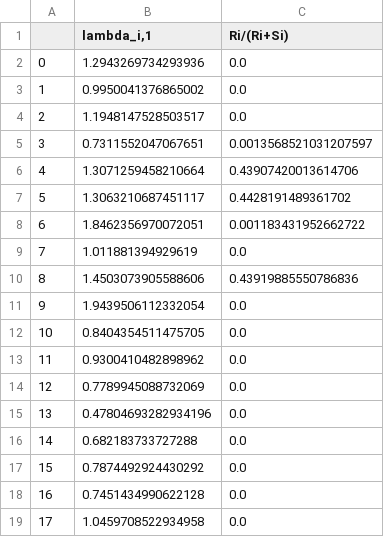
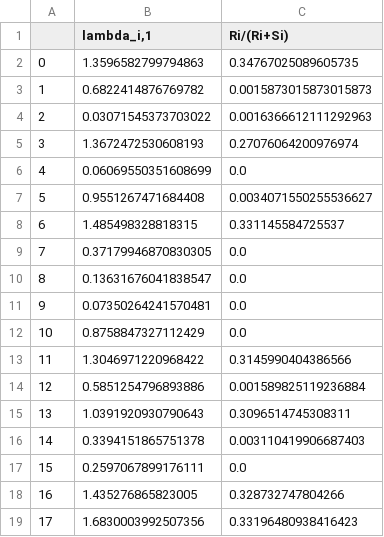
Before and after one commit to simonlevine/SIR-discretized-simulation, a CSV file: results4.csv, drawn as a sheet; only a part is shown; the diff covers the shown part only.

```diff
--- a/results4.csv
+++ b/results4.csv
@@ -1,19 +1,19 @@
 ,"lambda_i,1",Ri/(Ri+Si)
-0,1.2943269734293936,0.0
-1,0.9950041376865002,0.0
-2,1.1948147528503517,0.0
-3,0.7311552047067651,0.0013568521031207597
-4,1.3071259458210664,0.43907420013614706
-5,1.3063210687451117,0.4428191489361702
-6,1.8462356970072051,0.001183431952662722
-7,1.011881394929619,0.0
-8,1.4503073905588606,0.43919885550786836
-9,1.9439506112332054,0.0
-10,0.8404354511475705,0.0
-11,0.9300410482898962,0.0
-12,0.7789945088732069,0.0
-13,0.47804693282934196,0.0
-14,0.682183733727288,0.0
-15,0.7874492924430292,0.0
-16,0.7451434990622128,0.0
-17,1.0459708522934958,0.0
+0,1.3596582799794863,0.34767025089605735
+1,0.6822414876769782,0.0015873015873015873
+2,0.03071545373703022,0.0016366612111292963
+3,1.3672472530608193,0.27076064200976974
+4,0.06069550351608699,0.0
+5,0.9551267471684408,0.0034071550255536627
+6,1.485498328818315,0.331145584725537
+7,0.37179946870830305,0.0
+8,0.13631676041838547,0.0
+9,0.07350264241570481,0.0
+10,0.8758847327112429,0.0
+11,1.3046971220968422,0.3145990404386566
+12,0.5851254796893886,0.001589825119236884
+13,1.0391920930790643,0.3096514745308311
+14,0.3394151865751378,0.003110419906687403
+15,0.2597067899176111,0.0
+16,1.435276865823005,0.328732747804266
+17,1.6830003992507356,0.33196480938416423
```
Also changed, not shown: 146 edited cells elsewhere in this file, results1.csv, results2.csv, 6 other files.
